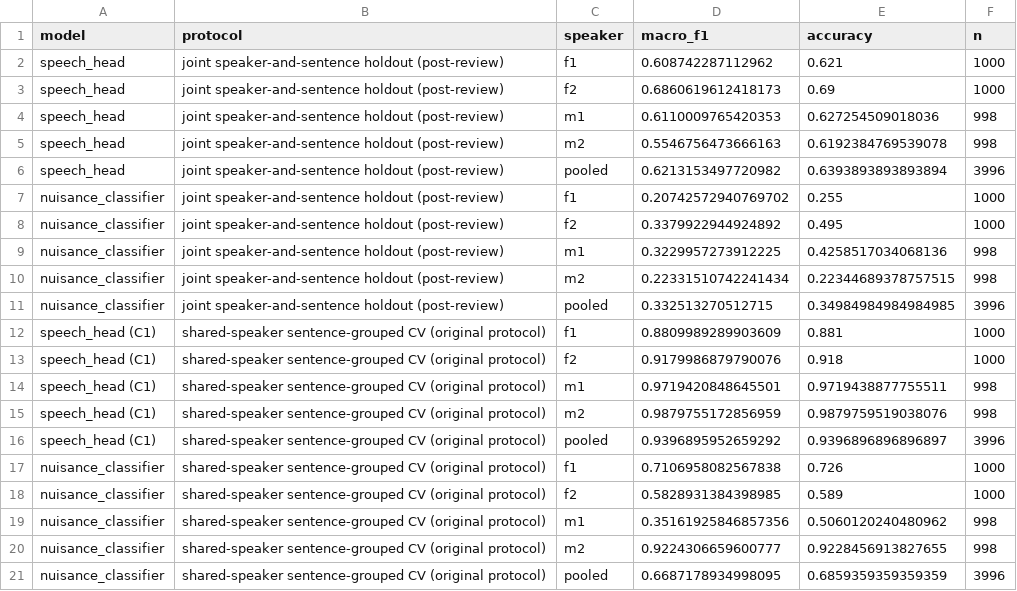
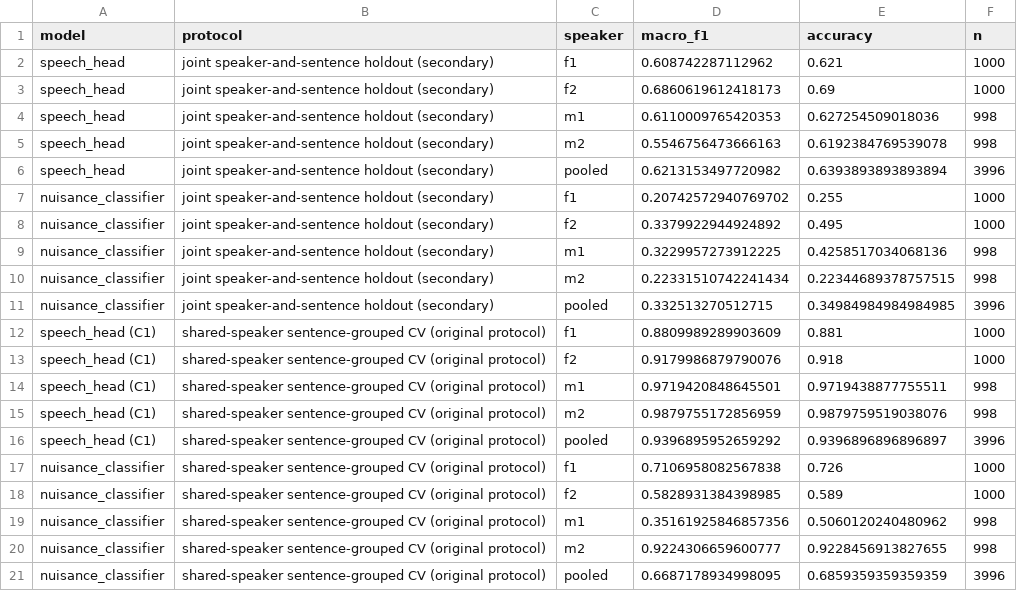
Before and after one commit to raihansaa/one-head-three-transcripts, a CSV file: results/speaker_holdout_results.csv, drawn as a sheet.

Commit message:
release: code, splits, predictions and results

```diff
--- a/results/speaker_holdout_results.csv
+++ b/results/speaker_holdout_results.csv
@@ -1,12 +1,12 @@
 model,protocol,speaker,macro_f1,accuracy,n
-speech_head,joint speaker-and-sentence holdout (post-review),f1,0.608742287112962,0.621,1000
-speech_head,joint speaker-and-sentence holdout (post-review),f2,0.6860619612418173,0.69,1000
-speech_head,joint speaker-and-sentence holdout (post-review),m1,0.6110009765420353,0.627254509018036,998
-speech_head,joint speaker-and-sentence holdout (post-review),m2,0.5546756473666163,0.6192384769539078,998
-speech_head,joint speaker-and-sentence holdout (post-review),pooled,0.6213153497720982,0.6393893893893894,3996
-nuisance_classifier,joint speaker-and-sentence holdout (post-review),f1,0.20742572940769702,0.255,1000
-nuisance_classifier,joint speaker-and-sentence holdout (post-review),f2,0.3379922944924892,0.495,1000
-nuisance_classifier,joint speaker-and-sentence holdout (post-review),m1,0.3229957273912225,0.4258517034068136,998
-nuisance_classifier,joint speaker-and-sentence holdout (post-review),m2,0.22331510742241434,0.22344689378757515,998
-nuisance_classifier,joint speaker-and-sentence holdout (post-review),pooled,0.332513270512715,0.34984984984984985,3996
+speech_head,joint speaker-and-sentence holdout (secondary),f1,0.608742287112962,0.621,1000
+speech_head,joint speaker-and-sentence holdout (secondary),f2,0.6860619612418173,0.69,1000
+speech_head,joint speaker-and-sentence holdout (secondary),m1,0.6110009765420353,0.627254509018036,998
+speech_head,joint speaker-and-sentence holdout (secondary),m2,0.5546756473666163,0.6192384769539078,998
+speech_head,joint speaker-and-sentence holdout (secondary),pooled,0.6213153497720982,0.6393893893893894,3996
+nuisance_classifier,joint speaker-and-sentence holdout (secondary),f1,0.20742572940769702,0.255,1000
+nuisance_classifier,joint speaker-and-sentence holdout (secondary),f2,0.3379922944924892,0.495,1000
+nuisance_classifier,joint speaker-and-sentence holdout (secondary),m1,0.3229957273912225,0.4258517034068136,998
+nuisance_classifier,joint speaker-and-sentence holdout (secondary),m2,0.22331510742241434,0.22344689378757515,998
+nuisance_classifier,joint speaker-and-sentence holdout (secondary),pooled,0.332513270512715,0.34984984984984985,3996
 speech_head (C1),shared-speaker sentence-grouped CV (original protocol),f1,0.8809989289903609,0.881,1000
```
Also changed, not shown: 12 other files.
